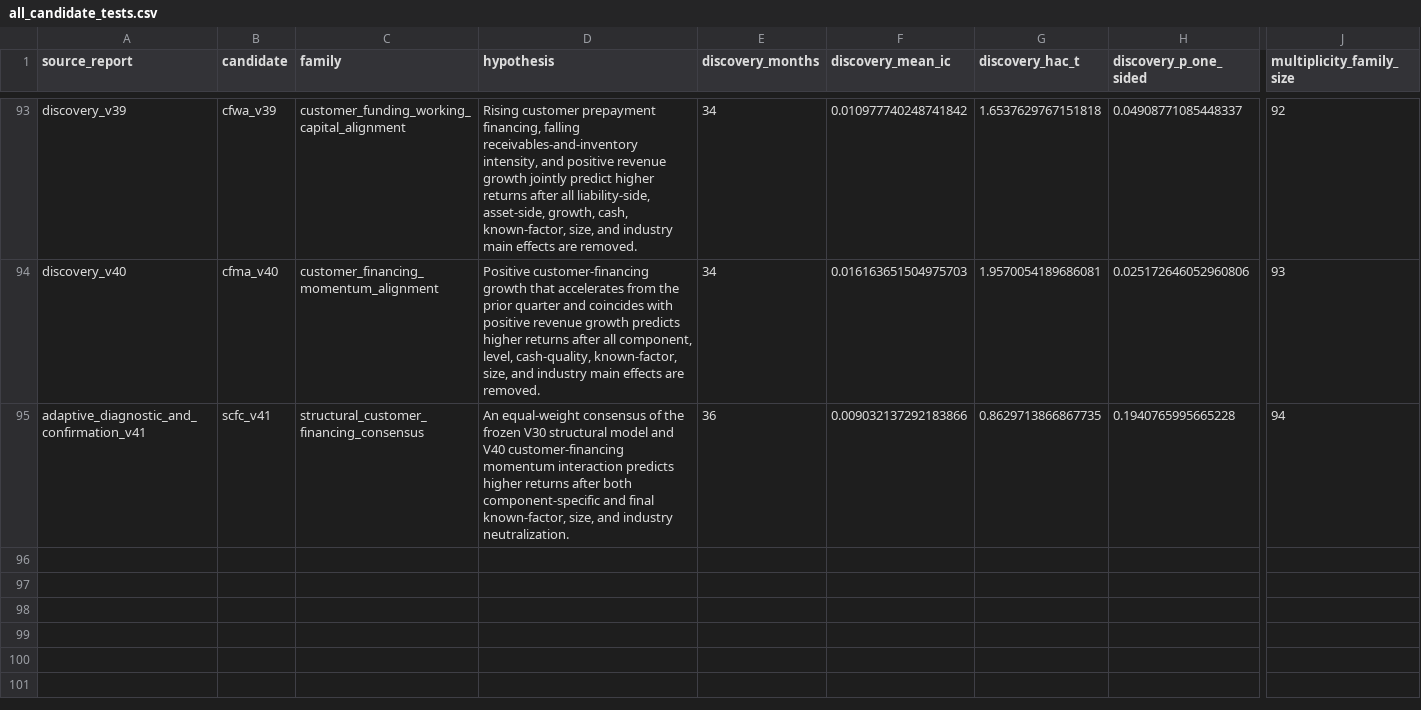
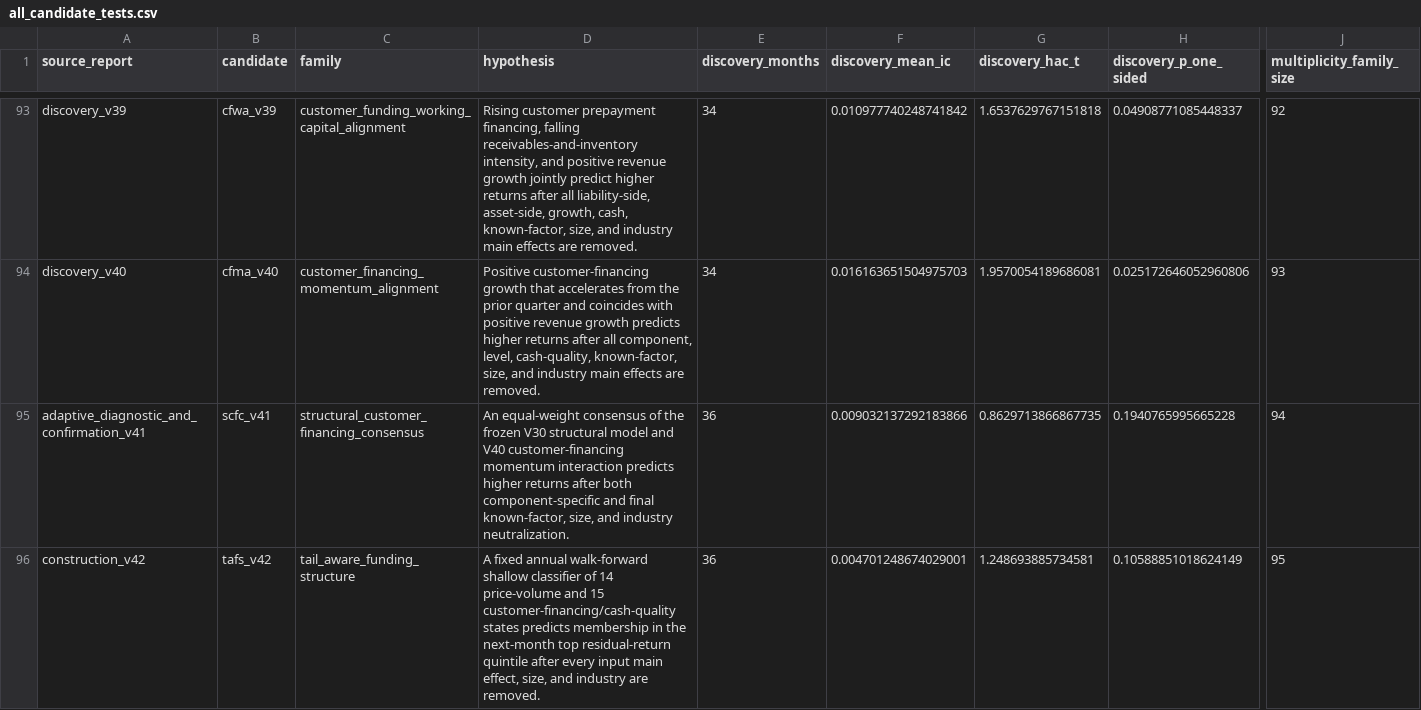
Before and after one commit to Huang-chenglong/Ashare-Alpha-Discovery, a CSV file: results/all_candidate_tests.csv, drawn as a sheet; only a part is shown, gaps mark what is left out; rows hold the shown columns only; the diff names each change by its address in the sheet, - before the commit and + after, or states it on an @@ line.

Commit message:
Record V42 construction failure

```diff
--- a/results/all_candidate_tests.csv
+++ b/results/all_candidate_tests.csv
+row 96: construction_v42 | tafs_v42 | tail_aware_funding_structure | A fixed annual walk-forward shallow classifier of 14 price-volume and 15 customer-financing/cash-quality states predicts membership in the next-month top residual-return quintile after every input main effect, size, and industry are removed. | 36 | 0.004701248674029001 | 1.248693885734581 | 0.10588851018624149 | 95
```
Also changed, not shown: 6 other files.
